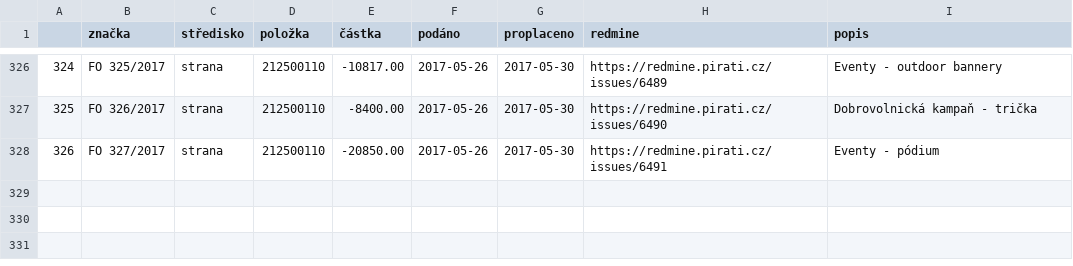
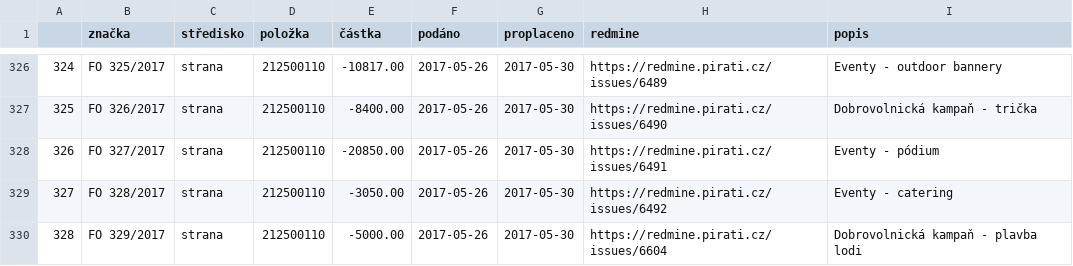
Before and after one commit to pirati-byro/fo-vydaje2017, a CSV file: vydaje.csv, drawn as a sheet; only a part is shown, gaps mark what is left out.

```diff
--- a/vydaje.csv
+++ b/vydaje.csv
@@ -328 +328,3 @@
 326,FO 327/2017,strana,212500110,-20850.00,2017-05-26,2017-05-30,https://redmine.pirati.cz/issues/6491,Eventy - pódium
+327,FO 328/2017,strana,212500110,-3050.00,2017-05-26,2017-05-30,https://redmine.pirati.cz/issues/6492,Eventy - catering
+328,FO 329/2017,strana,212500110,-5000.00,2017-05-26,2017-05-30,https://redmine.pirati.cz/issues/6604,Dobrovolnická kampaň - plavba lodi
```
Also changed, not shown: 12 other files.
